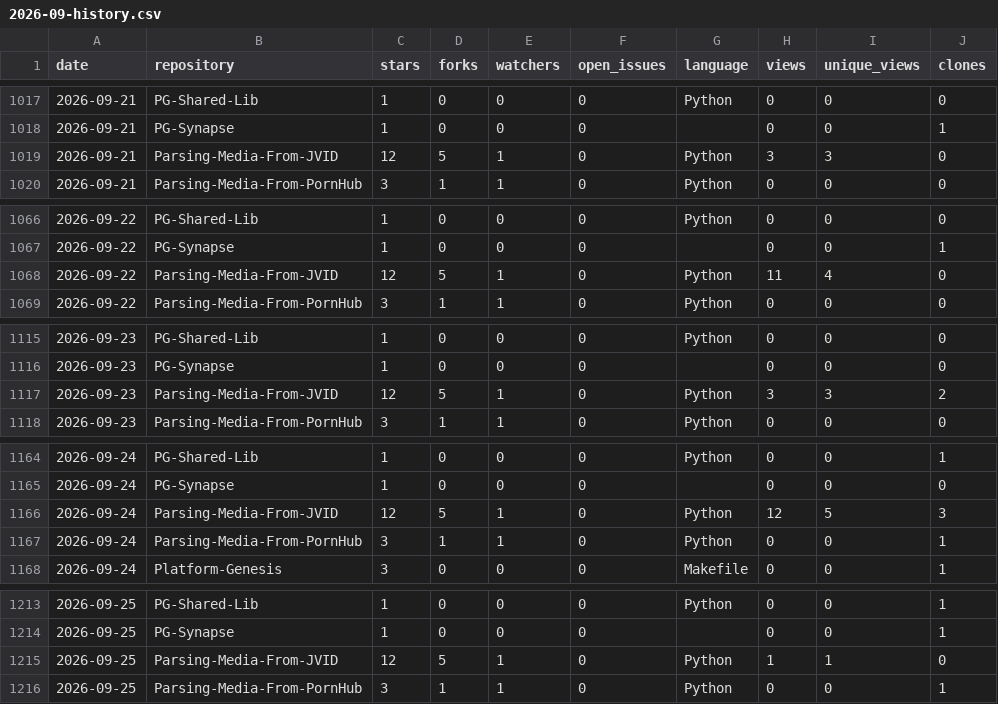
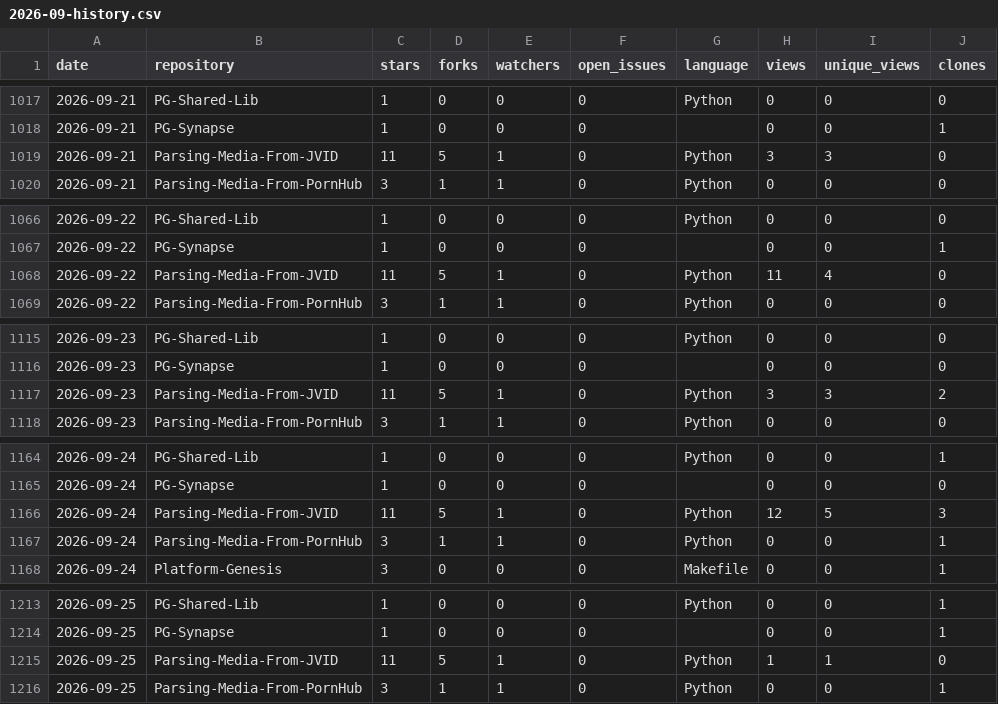
Before and after one commit to Junwu0615/Junwu0615-Analytics, a CSV file: history/2026-09-history.csv, drawn as a sheet; only a part is shown, gaps mark what is left out; the diff covers the shown part only; the diff names each change by its address in the sheet, - before the commit and + after, or states it on an @@ line.

```diff
--- a/history/2026-09-history.csv
+++ b/history/2026-09-history.csv
-C1019 (stars): 12
+C1019 (stars): 11
-C1068 (stars): 12
+C1068 (stars): 11
-C1117 (stars): 12
+C1117 (stars): 11
-C1166 (stars): 12
+C1166 (stars): 11
-C1215 (stars): 12
+C1215 (stars): 11
```
Also changed, not shown: 5 edited cells elsewhere in this file, history/2026-10-history.csv, 56 other files.
